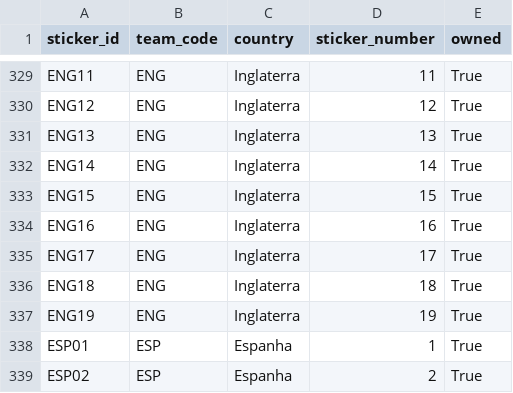
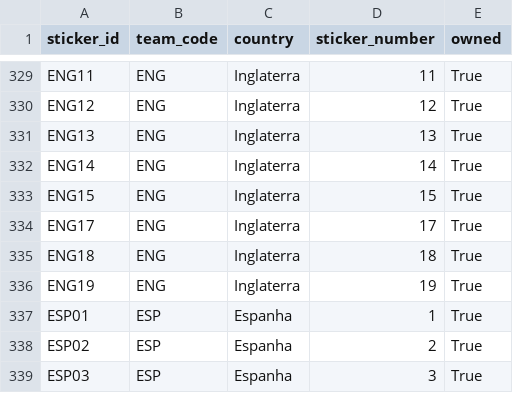
Before and after one commit to RafaSartorel/figurinhas-copa-2026, a CSV file: data/owned.csv, drawn as a sheet; only a part is shown, gaps mark what is left out; the shorter side is filled out with more unchanged rows.

```diff
--- a/data/owned.csv
+++ b/data/owned.csv
@@ -333,3 +333,2 @@ ENG14,ENG,Inglaterra,14,True
 ENG15,ENG,Inglaterra,15,True
-ENG16,ENG,Inglaterra,16,True
 ENG17,ENG,Inglaterra,17,True
```
Also changed, not shown: data/missing.csv, 6 other files.
